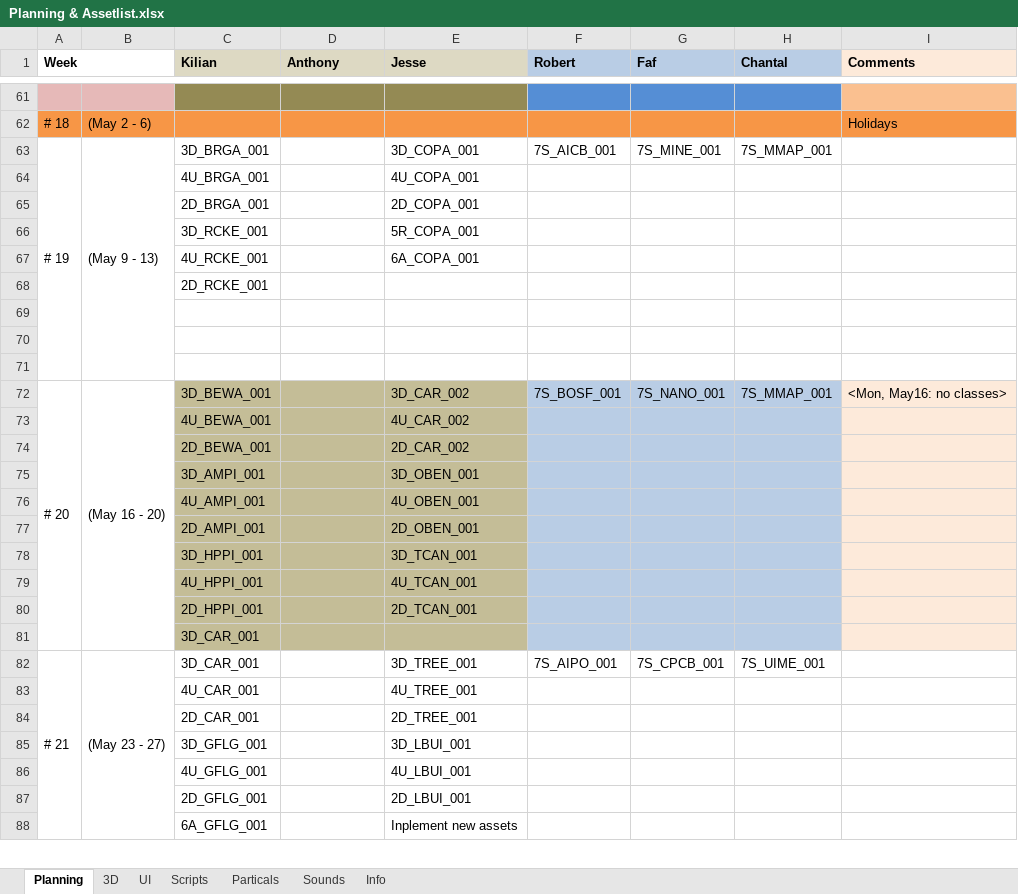
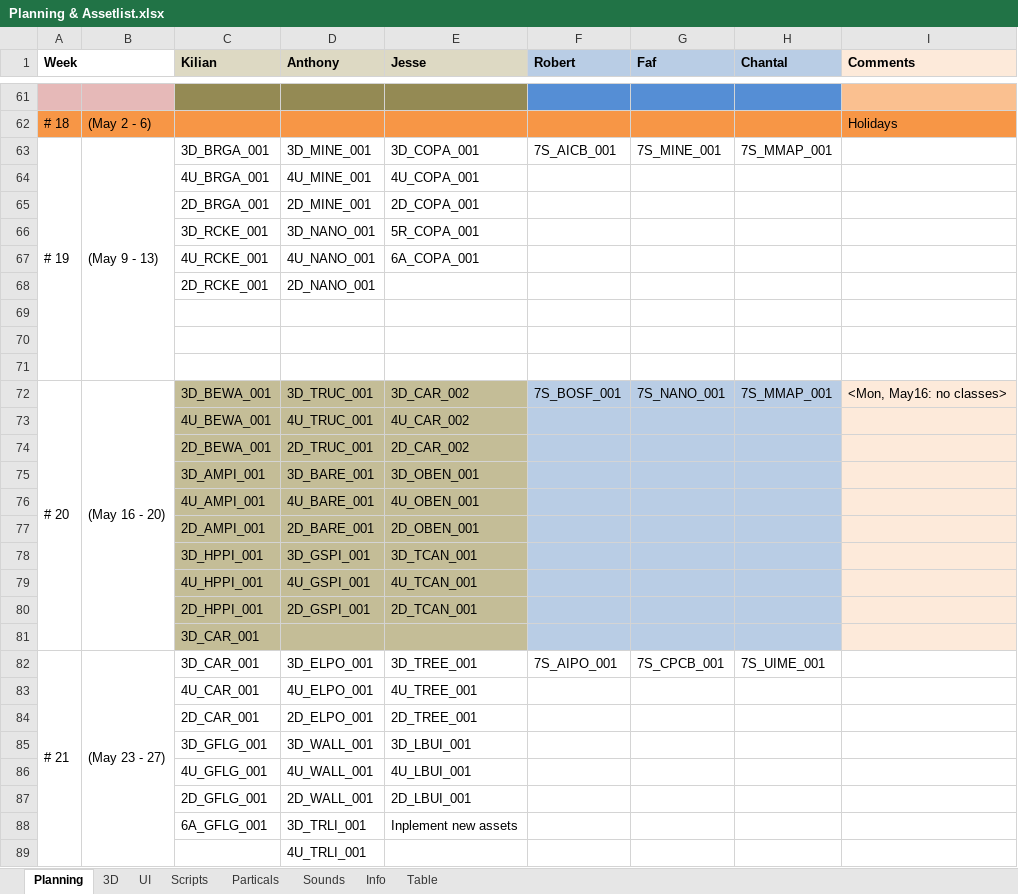
Before and after one commit to blackhol/Order66, an Excel workbook: Planning & Assetlist.xlsx, sheet Planning, drawn as a sheet; only a part is shown, gaps mark what is left out; values as stored, in another font and other column widths than the file's, no borders; the diff covers the shown part only; the diff names each change by its address in the sheet, - before the commit and + after, or states it on an @@ line.

Commit message:
Planning Update

```diff
--- a/Planning & Assetlist.xlsx (sheet Planning)
+++ b/Planning & Assetlist.xlsx (sheet Planning)
+sheet tab: Table
-D63 (Anthony): (empty)
+D63 (Anthony): 3D_MINE_001
-D64 (Anthony): (empty)
+D64 (Anthony): 4U_MINE_001
-D65 (Anthony): (empty)
+D65 (Anthony): 2D_MINE_001
-D66 (Anthony): (empty)
+D66 (Anthony): 3D_NANO_001
-D67 (Anthony): (empty)
+D67 (Anthony): 4U_NANO_001
-D68 (Anthony): (empty)
+D68 (Anthony): 2D_NANO_001
-D72 (Anthony): (empty)
+D72 (Anthony): 3D_TRUC_001
-D73 (Anthony): (empty)
+D73 (Anthony): 4U_TRUC_001
-D74 (Anthony): (empty)
+D74 (Anthony): 2D_TRUC_001
-D75 (Anthony): (empty)
+D75 (Anthony): 3D_BARE_001
-D76 (Anthony): (empty)
+D76 (Anthony): 4U_BARE_001
-D77 (Anthony): (empty)
+D77 (Anthony): 2D_BARE_001
-D78 (Anthony): (empty)
+D78 (Anthony): 3D_GSPI_001
-D79 (Anthony): (empty)
+D79 (Anthony): 4U_GSPI_001
-D80 (Anthony): (empty)
+D80 (Anthony): 2D_GSPI_001
-D82 (Anthony): (empty)
+D82 (Anthony): 3D_ELPO_001
-D83 (Anthony): (empty)
+D83 (Anthony): 4U_ELPO_001
-D84 (Anthony): (empty)
+D84 (Anthony): 2D_ELPO_001
-D85 (Anthony): (empty)
+D85 (Anthony): 3D_WALL_001
-D86 (Anthony): (empty)
+D86 (Anthony): 4U_WALL_001
-D87 (Anthony): (empty)
+D87 (Anthony): 2D_WALL_001
-D88 (Anthony): (empty)
+D88 (Anthony): 3D_TRLI_001
+row 89:  |  |  | 4U_TRLI_001
```
Also changed, not shown: 1 added row elsewhere in this sheet, sheet 3D.
